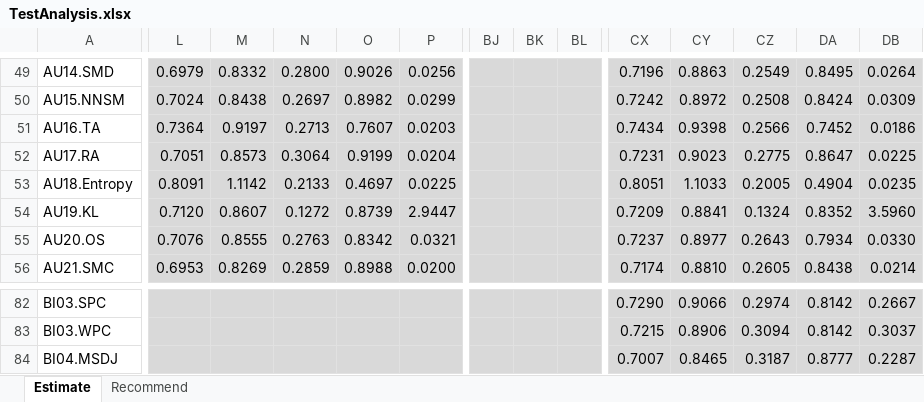
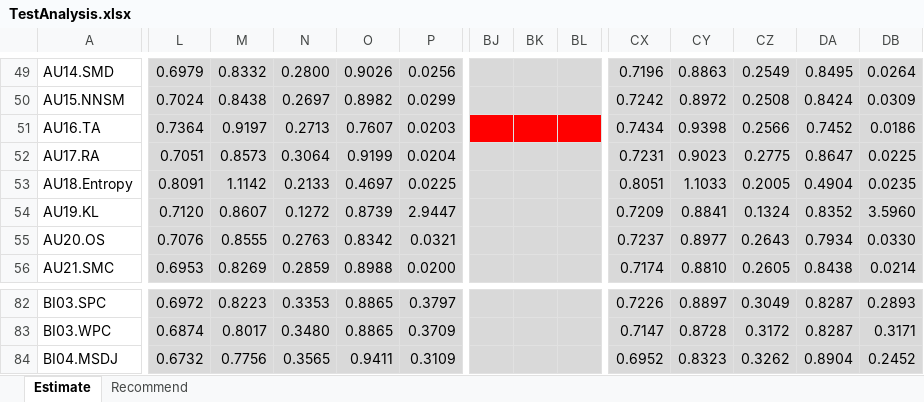
Before and after one commit to locnguyenacademic/sim, an Excel workbook: 4_testing/neighborcf/movielens/2022.05.19/TestAnalysis.xlsx, sheet Estimate, drawn as a sheet; only a part is shown, gaps mark what is left out; values as stored, in another font and other column widths than the file's, no borders; the diff covers the shown part only; the diff names each change by its address in the sheet, - before the commit and + after, or states it on an @@ line.

```diff
--- a/4_testing/neighborcf/movielens/2022.05.19/TestAnalysis.xlsx (sheet Estimate)
+++ b/4_testing/neighborcf/movielens/2022.05.19/TestAnalysis.xlsx (sheet Estimate)
-BJ51:BL51 fill: #D9D9D9
+BJ51:BL51 fill: #FF0000
-L82: (empty)
+L82: 0.6972
-M82: (empty)
+M82: 0.8223
-N82: (empty)
+N82: 0.3353
-O82:O83: (empty)
+O82:O83: 0.8865
-P82: (empty)
+P82: 0.3797
-CX82: 0.7290
+CX82: 0.7226
-CY82: 0.9066
+CY82: 0.8897
-CZ82: 0.2974
+CZ82: 0.3049
-DA82:DA83: 0.8142
+DA82:DA83: 0.8287
-DB82: 0.2667
+DB82: 0.2893
-L83: (empty)
+L83: 0.6874
-M83: (empty)
+M83: 0.8017
-N83: (empty)
+N83: 0.3480
-P83: (empty)
+P83: 0.3709
-CX83: 0.7215
+CX83: 0.7147
-CY83: 0.8906
+CY83: 0.8728
-CZ83: 0.3094
+CZ83: 0.3172
-DB83: 0.3037
+DB83: 0.3171
-L84: (empty)
+L84: 0.6732
-M84: (empty)
+M84: 0.7756
-N84: (empty)
+N84: 0.3565
-O84: (empty)
+O84: 0.9411
-P84: (empty)
+P84: 0.3109
-CX84: 0.7007
+CX84: 0.6952
-CY84: 0.8465
+CY84: 0.8323
-CZ84: 0.3187
+CZ84: 0.3262
-DA84: 0.8777
+DA84: 0.8904
-DB84: 0.2287
+DB84: 0.2452
```
Also changed, not shown: 2 added rows, 2 removed rows, 856 edited cells and cell formats elsewhere in this sheet, sheet Recommend, 1 other file.
